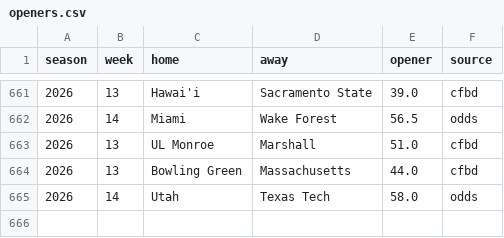
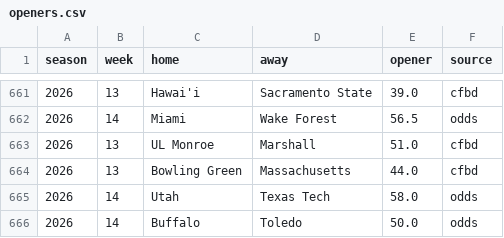
Before and after one commit to aberni03/ncaaf-totals-edge, a CSV file: out/openers.csv, drawn as a sheet; only a part is shown, gaps mark what is left out; the diff names each change by its address in the sheet, - before the commit and + after, or states it on an @@ line.

```diff
--- a/out/openers.csv
+++ b/out/openers.csv
+row 666: 2026 | 14 | Buffalo | Toledo | 50.0 | odds
```
Also changed, not shown: out/odds_snapshots.csv, out/picks_log.csv, 7 other files.
